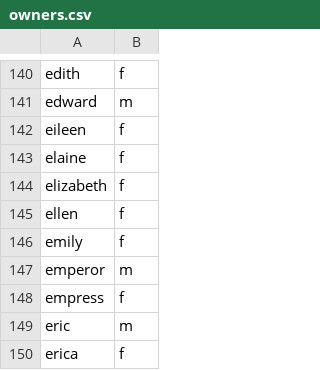
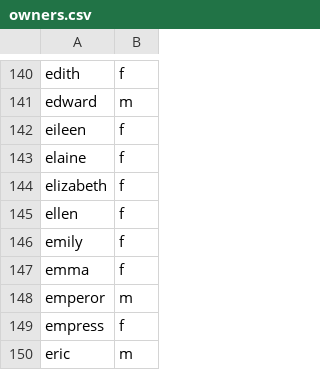
Before and after one commit to erdavis1/GenderedDescriptions, a CSV file: owners.csv, drawn as a sheet; only a part is shown, gaps mark what is left out; the shorter side is filled out with more unchanged rows.

Commit message:
Update owners.csv

```diff
--- a/owners.csv
+++ b/owners.csv
@@ -146,2 +146,3 @@ ellen,f
 emily,f
+emma,f
 emperor,m
```
